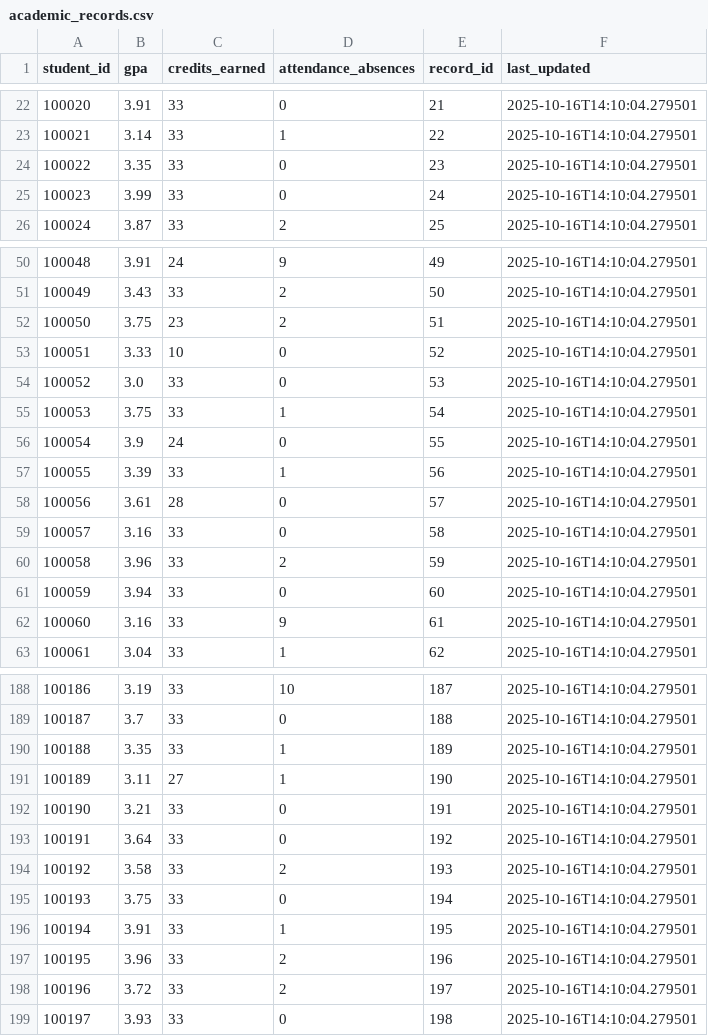
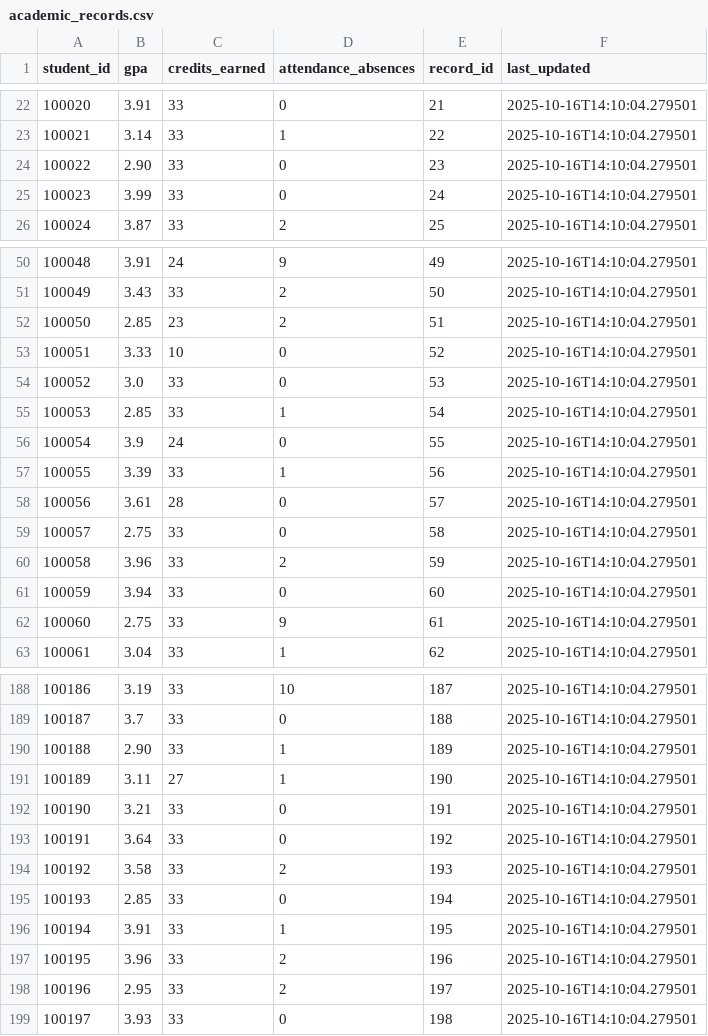
Before and after one commit to Raghunath-Kunigiri/Student-Retention, a CSV file: Datasets/academic_records.csv, drawn as a sheet; only a part is shown, gaps mark what is left out; the diff covers the shown part only.

```diff
--- a/Datasets/academic_records.csv
+++ b/Datasets/academic_records.csv
@@ -23,3 +23,3 @@ student_id,gpa,credits_earned,attendance_absences,record_id,last_updated
 100021,3.14,33,1,22,2025-10-16T14:10:04.279501
-100022,3.35,33,0,23,2025-10-16T14:10:04.279501
+100022,2.90,33,0,23,2025-10-16T14:10:04.279501
 100023,3.99,33,0,24,2025-10-16T14:10:04.279501
@@ -51,6 +51,6 @@ student_id,gpa,credits_earned,attendance_absences,record_id,last_updated
 100049,3.43,33,2,50,2025-10-16T14:10:04.279501
-100050,3.75,23,2,51,2025-10-16T14:10:04.279501
+100050,2.85,23,2,51,2025-10-16T14:10:04.279501
 100051,3.33,10,0,52,2025-10-16T14:10:04.279501
 100052,3.0,33,0,53,2025-10-16T14:10:04.279501
-100053,3.75,33,1,54,2025-10-16T14:10:04.279501
+100053,2.85,33,1,54,2025-10-16T14:10:04.279501
 100054,3.9,24,0,55,2025-10-16T14:10:04.279501
@@ -58,6 +58,6 @@ student_id,gpa,credits_earned,attendance_absences,record_id,last_updated
 100056,3.61,28,0,57,2025-10-16T14:10:04.279501
-100057,3.16,33,0,58,2025-10-16T14:10:04.279501
+100057,2.75,33,0,58,2025-10-16T14:10:04.279501
 100058,3.96,33,2,59,2025-10-16T14:10:04.279501
 100059,3.94,33,0,60,2025-10-16T14:10:04.279501
-100060,3.16,33,9,61,2025-10-16T14:10:04.279501
+100060,2.75,33,9,61,2025-10-16T14:10:04.279501
 100061,3.04,33,1,62,2025-10-16T14:10:04.279501
@@ -189,3 +189,3 @@ student_id,gpa,credits_earned,attendance_absences,record_id,last_updated
 100187,3.7,33,0,188,2025-10-16T14:10:04.279501
-100188,3.35,33,1,189,2025-10-16T14:10:04.279501
+100188,2.90,33,1,189,2025-10-16T14:10:04.279501
 100189,3.11,27,1,190,2025-10-16T14:10:04.279501
@@ -194,6 +194,6 @@ student_id,gpa,credits_earned,attendance_absences,record_id,last_updated
 100192,3.58,33,2,193,2025-10-16T14:10:04.279501
-100193,3.75,33,0,194,2025-10-16T14:10:04.279501
+100193,2.85,33,0,194,2025-10-16T14:10:04.279501
 100194,3.91,33,1,195,2025-10-16T14:10:04.279501
 100195,3.96,33,2,196,2025-10-16T14:10:04.279501
-100196,3.72,33,2,197,2025-10-16T14:10:04.279501
+100196,2.95,33,2,197,2025-10-16T14:10:04.279501
 100197,3.93,33,0,198,2025-10-16T14:10:04.279501
```
Also changed, not shown: 50 edited cells elsewhere in this file, 2 other files.
